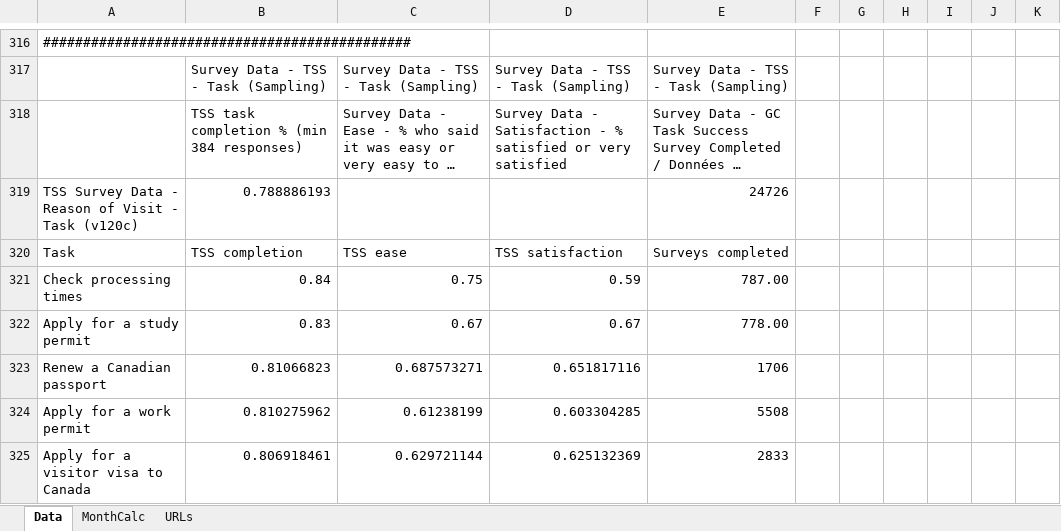
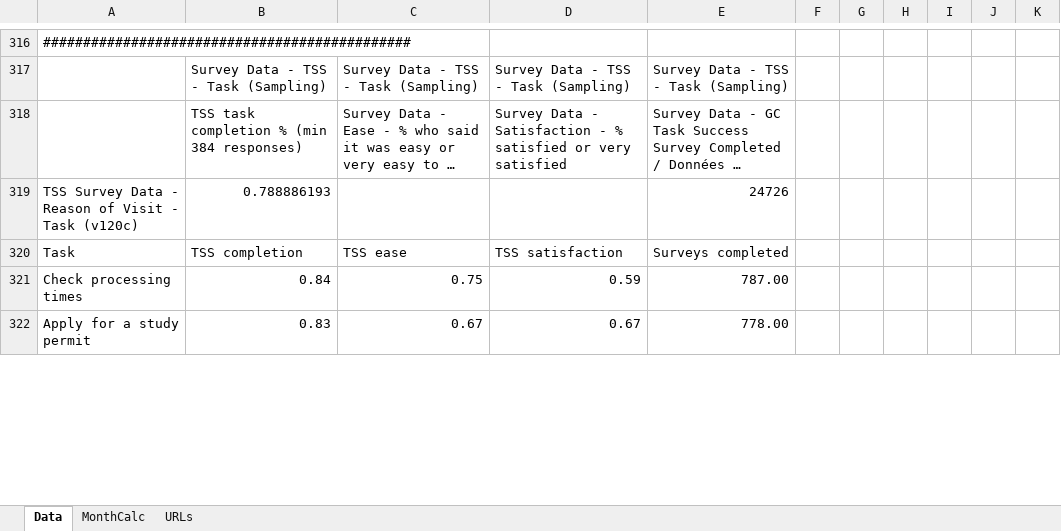
Before and after one commit to gc-proto/ircc, an Excel workbook: web-health-dashboard/csv/format-csv-dashboard.xlsm, sheet Data, drawn as a sheet; only a part is shown, gaps mark what is left out; long unchanged cells end in …; values as stored, in another font and other column widths than the file's, no borders; removed rows and columns are numbered as before the commit, all else as after; the diff covers the shown part only; the diff names each change by its address in the sheet, - before the commit and + after, or states it on an @@ line.

```diff
--- a/web-health-dashboard/csv/format-csv-dashboard.xlsm (sheet Data)
+++ b/web-health-dashboard/csv/format-csv-dashboard.xlsm (sheet Data)
-row 323: Renew a Canadian passport | 0.81066823 | 0.687573271 | 0.651817116 | 1706
-row 324: Apply for a work permit | 0.810275962 | 0.61238199 | 0.603304285 | 5508
-row 325: Apply for a visitor visa to Canada | 0.806918461 | 0.629721144 | 0.625132369 | 2833
```
Also changed, not shown: 8 added rows, 5 removed rows and 12 edited cells elsewhere in this sheet, sheet URLs, 14 other files.
